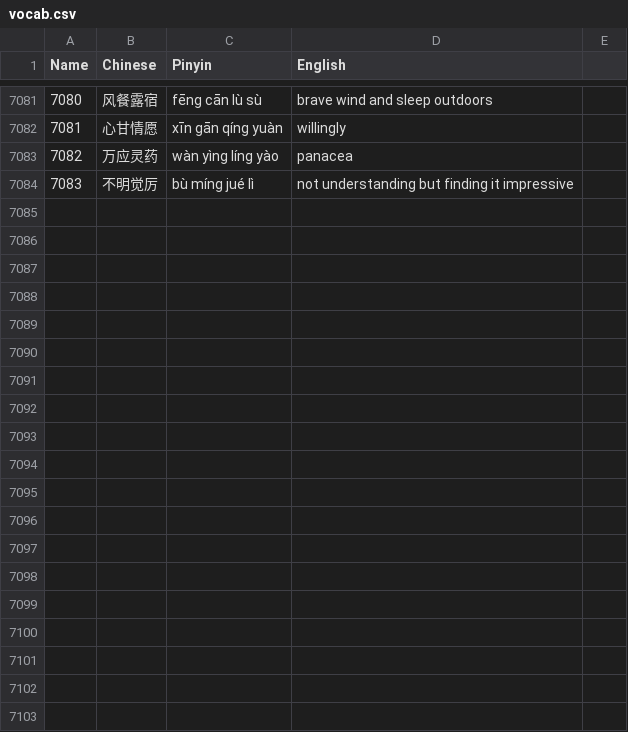
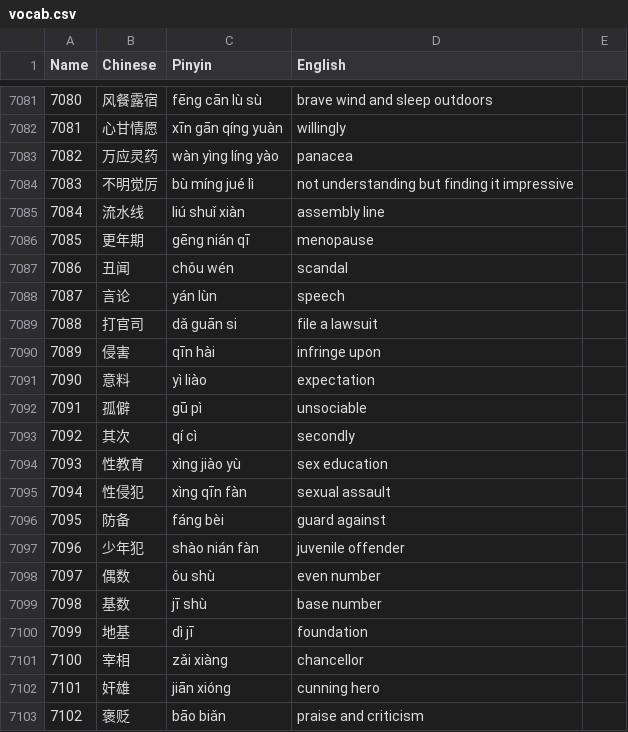
Before and after one commit to notkarenyi/chinese-practice, a CSV file: r/vocab.csv, drawn as a sheet; only a part is shown, gaps mark what is left out; the diff covers the shown part only.

Commit message:
Update vocab.csv

```diff
--- a/r/vocab.csv
+++ b/r/vocab.csv
@@ -7090 +7090,20 @@
 7083,不明觉厉,bù míng jué lì,not understanding but finding it impressive,
+7084,流水线,liú shuǐ xiàn,assembly line,
+7085,更年期,gēng nián qī,menopause,
+7086,丑闻,chǒu wén,scandal,
+7087,言论,yán lùn,speech,
+7088,打官司,dǎ guān si,file a lawsuit,
+7089,侵害,qīn hài,infringe upon,
+7090,意料,yì liào,expectation,
+7091,孤僻,gū pì,unsociable,
+7092,其次,qí cì,secondly,
+7093,性教育,xìng jiào yù,sex education,
+7094,性侵犯,xìng qīn fàn,sexual assault,
+7095,防备,fáng bèi,guard against,
+7096,少年犯,shào nián fàn,juvenile offender,
+7097,偶数,ǒu shù,even number,
+7098,基数,jī shù,base number,
+7099,地基,dì jī,foundation,
+7100,宰相,zǎi xiàng,chancellor,
+7101,奸雄,jiān xióng,cunning hero,
+7102,褒贬,bāo biǎn,praise and criticism,
```
Also changed, not shown: 28 added rows elsewhere in this file.
